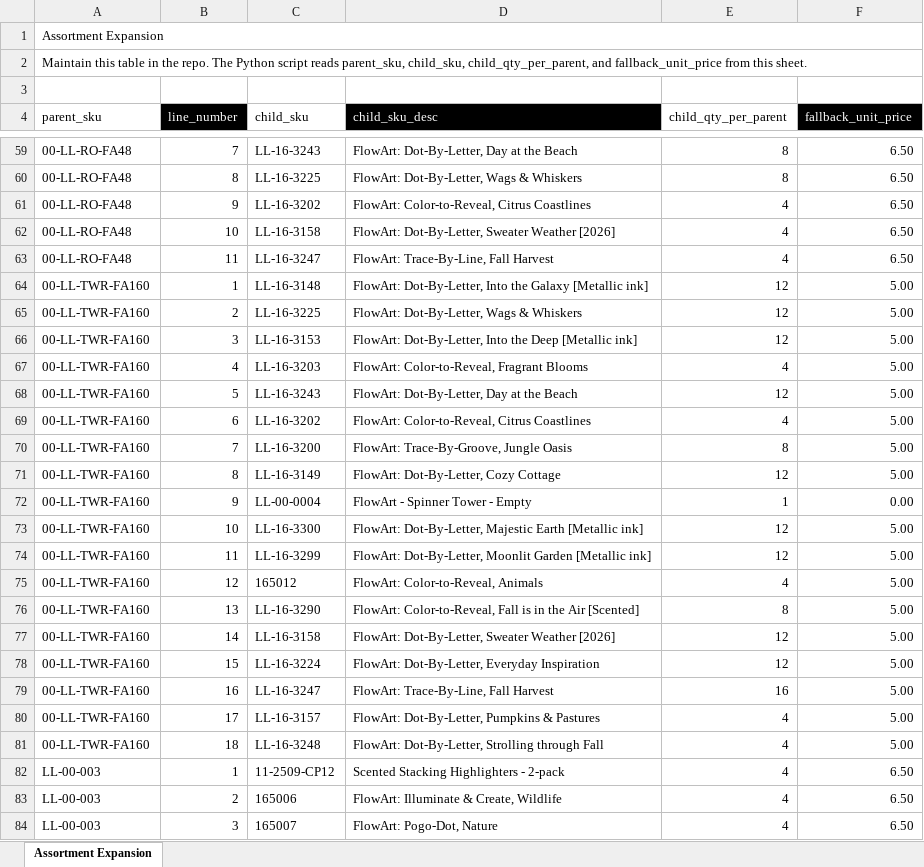
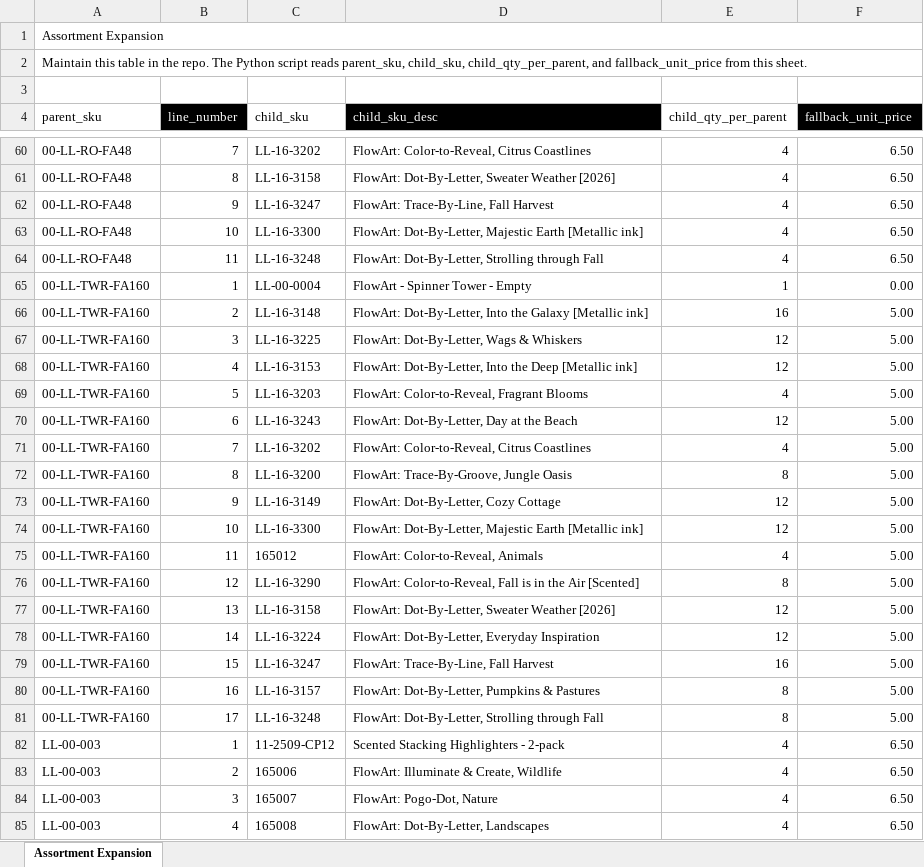
Before and after one commit to Pkirch1211/mt-shopify-sync, an Excel workbook: assortment-expansion.xlsx, sheet Assortment Expansion, drawn as a sheet; only a part is shown, gaps mark what is left out; the shorter side is filled out with more unchanged rows; values as stored, in another font and other column widths than the file's, no borders; conditional formats not drawn; removed rows and columns are numbered as before the commit, all else as after; the diff covers the shown part only; the diff names each change by its address in the sheet, - before the commit and + after, or states it on an @@ line.

```diff
--- a/assortment-expansion.xlsx (sheet Assortment Expansion)
+++ b/assortment-expansion.xlsx (sheet Assortment Expansion)
-C60 (child_sku): LL-16-3243
+C60 (child_sku): LL-16-3202
-D60 (child_sku_desc): FlowArt: Dot-By-Letter, Day at the Beach
+D60 (child_sku_desc): FlowArt: Color-to-Reveal, Citrus Coastlines
-E60:E61 (child_qty_per_parent): 8
+E60:E61 (child_qty_per_parent): 4
-C61 (child_sku): LL-16-3225
+C61 (child_sku): LL-16-3158
-D61 (child_sku_desc): FlowArt: Dot-By-Letter, Wags & Whiskers
+D61 (child_sku_desc): FlowArt: Dot-By-Letter, Sweater Weather [2026]
-C62 (child_sku): LL-16-3202
+C62 (child_sku): LL-16-3247
-D62 (child_sku_desc): FlowArt: Color-to-Reveal, Citrus Coastlines
+D62 (child_sku_desc): FlowArt: Trace-By-Line, Fall Harvest
-C63 (child_sku): LL-16-3158
+C63 (child_sku): LL-16-3300
-D63 (child_sku_desc): FlowArt: Dot-By-Letter, Sweater Weather [2026]
+D63 (child_sku_desc): FlowArt: Dot-By-Letter, Majestic Earth [Metallic ink]
-C64 (child_sku): LL-16-3247
+C64 (child_sku): LL-16-3248
-D64 (child_sku_desc): FlowArt: Trace-By-Line, Fall Harvest
+D64 (child_sku_desc): FlowArt: Dot-By-Letter, Strolling through Fall
+row 65: 00-LL-TWR-FA160 | 1 | LL-00-0004 | FlowArt - Spinner Tower - Empty | 1 | 0.00
-B66 (line_number): 1
+B66 (line_number): 2
-E66 (child_qty_per_parent): 12
+E66 (child_qty_per_parent): 16
-B67 (line_number): 2
+B67 (line_number): 3
-B68 (line_number): 3
+B68 (line_number): 4
-B69 (line_number): 4
+B69 (line_number): 5
-B70 (line_number): 5
+B70 (line_number): 6
-B71 (line_number): 6
+B71 (line_number): 7
-B72 (line_number): 7
+B72 (line_number): 8
-B73 (line_number): 8
+B73 (line_number): 9
-row 72: 00-LL-TWR-FA160 | 9 | LL-00-0004 | FlowArt - Spinner Tower - Empty | 1 | 0.00
-row 74: 00-LL-TWR-FA160 | 11 | LL-16-3299 | FlowArt: Dot-By-Letter, Moonlit Garden [Metallic ink] | 12 | 5.00
-B75 (line_number): 12
+B75 (line_number): 11
-B76 (line_number): 13
+B76 (line_number): 12
-B77 (line_number): 14
+B77 (line_number): 13
-B78 (line_number): 15
+B78 (line_number): 14
-B79 (line_number): 16
+B79 (line_number): 15
-B80 (line_number): 17
+B80 (line_number): 16
-E80:E81 (child_qty_per_parent): 4
+E80:E81 (child_qty_per_parent): 8
-B81 (line_number): 18
+B81 (line_number): 17
```
Also changed, not shown: 3 added rows, 2 removed rows and 29 edited cells elsewhere in this sheet, formulas that keep their value.
